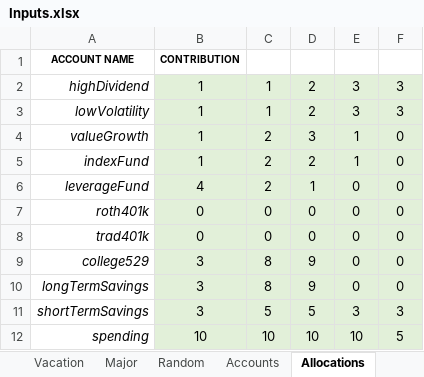
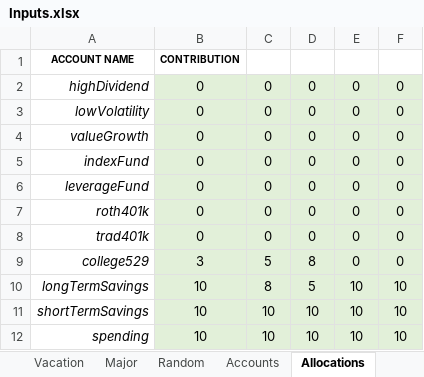
Before and after one commit to rthornton3i/personalFinances, an Excel workbook: python/Inputs.xlsx, sheet Allocations, drawn as a sheet; values as stored, in another font and other column widths than the file's, no borders; the diff names each change by its address in the sheet, - before the commit and + after, or states it on an @@ line.

```diff
--- a/python/Inputs.xlsx (sheet Allocations)
+++ b/python/Inputs.xlsx (sheet Allocations)
-B2:B5: 1
+B2:B5: 0
-C2:C3: 1
+C2:C3: 0
-D2:D3: 2
+D2:D3: 0
-E2:E3: 3
+E2:E3: 0
-F2:F3: 3
+F2:F3: 0
-C4:C6: 2
+C4:C6: 0
-D4: 3
+D4: 0
-E4:E5: 1
+E4:E5: 0
-D5: 2
+D5: 0
-B6: 4
+B6: 0
-D6: 1
+D6: 0
-C9: 8
+C9: 5
-D9: 9
+D9: 8
-B10:B11: 3
+B10:B11: 10
-D10: 9
+D10: 5
-E10: 0
+E10: 10
-F10: 0
+F10: 10
-C11: 5
+C11: 10
-D11: 5
+D11: 10
-E11: 3
+E11: 10
-F11: 3
+F11: 10
-F12: 5
+F12: 10
```
Also changed, not shown: sheet Earnings, 7 other files.
